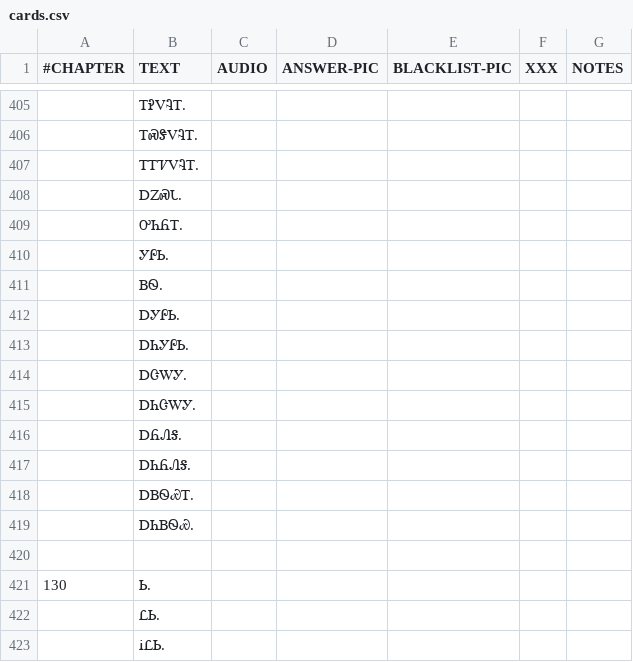
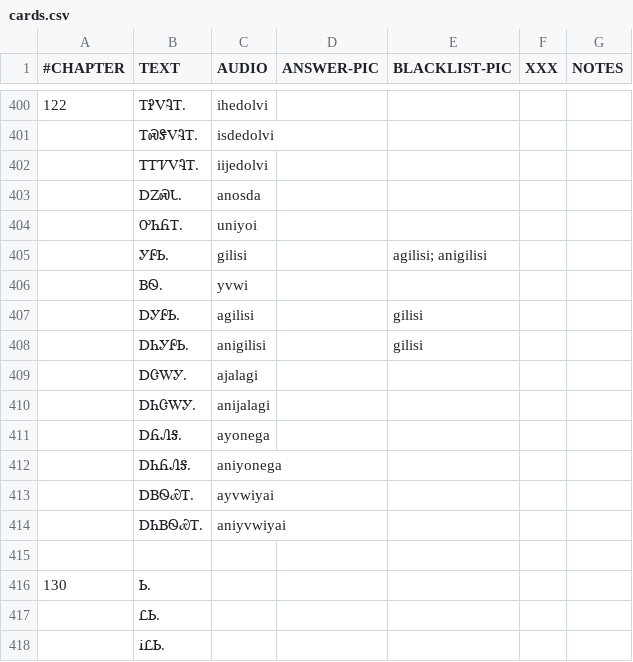
Before and after one commit to CherokeeLanguage/cll1-gdx, a CSV file: cll2ev1-gdx/android/assets/card-data/cards.csv, drawn as a sheet; only a part is shown, gaps mark what is left out; the diff covers the shown part only.

Commit message:
initial work for chapter 12

```diff
--- a/cll2ev1-gdx/android/assets/card-data/cards.csv
+++ b/cll2ev1-gdx/android/assets/card-data/cards.csv
@@ -405,16 +400,16 @@
-	ᎢᎮᏙᎸᎢ.					
-	ᎢᏍᏕᏙᎸᎢ.					
-	ᎢᎢᏤᏙᎸᎢ.					
-	ᎠᏃᏍᏓ.					
-	ᎤᏂᏲᎢ.					
-	ᎩᎵᏏ.					
-	ᏴᏫ.					
-	ᎠᎩᎵᏏ.					
-	ᎠᏂᎩᎵᏏ.					
-	ᎠᏣᎳᎩ.					
-	ᎠᏂᏣᎳᎩ.					
-	ᎠᏲᏁᎦ.					
-	ᎠᏂᏲᏁᎦ.					
-	ᎠᏴᏫᏯᎢ.					
-	ᎠᏂᏴᏫᏯ.					
+122	ᎢᎮᏙᎸᎢ.	ihedolvi				
+	ᎢᏍᏕᏙᎸᎢ.	isdedolvi				
+	ᎢᎢᏤᏙᎸᎢ.	iijedolvi				
+	ᎠᏃᏍᏓ.	anosda				
+	ᎤᏂᏲᎢ.	uniyoi				
+	ᎩᎵᏏ.	gilisi		agilisi; anigilisi		
+	ᏴᏫ.	yvwi				
+	ᎠᎩᎵᏏ.	agilisi		gilisi		
+	ᎠᏂᎩᎵᏏ.	anigilisi		gilisi		
+	ᎠᏣᎳᎩ.	ajalagi				
+	ᎠᏂᏣᎳᎩ.	anijalagi				
+	ᎠᏲᏁᎦ.	ayonega				
+	ᎠᏂᏲᏁᎦ.	aniyonega				
+	ᎠᏴᏫᏯᎢ.	ayvwiyai				
+	ᎠᏂᏴᏫᏯᎢ.	aniyvwiyai				
 						
```
Also changed, not shown: 17 added rows, 22 removed rows and 15 edited cells elsewhere in this file, 47 other files.
